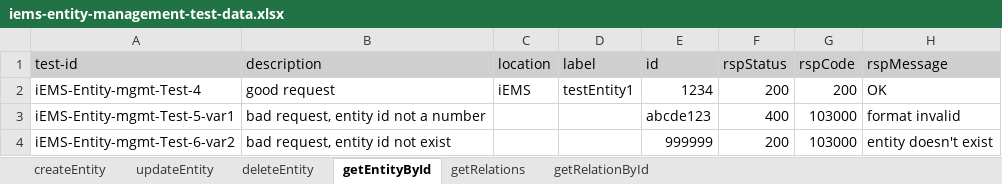
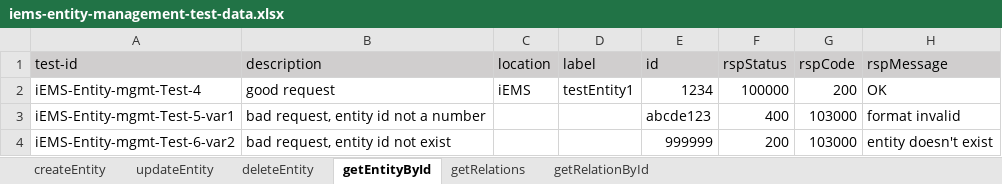
Before and after one commit to shaowenhao/performance-monitoring, an Excel workbook: src/main/resources/test-data-xls/iems-entity-management-test-data.xlsx, sheet getEntityById, drawn as a sheet; values as stored, in another font and other column widths than the file's, no borders; the diff names each change by its address in the sheet, - before the commit and + after, or states it on an @@ line.

```diff
--- a/src/main/resources/test-data-xls/iems-entity-management-test-data.xlsx (sheet getEntityById)
+++ b/src/main/resources/test-data-xls/iems-entity-management-test-data.xlsx (sheet getEntityById)
-F2 (rspStatus): 200
+F2 (rspStatus): 100000
```
Also changed, not shown: sheet createEntity, sheet updateEntity, src/main/resources/test-data-xls/iems-api-engine-test-data.xlsx, src/main/resources/test-data-xls/iems-api-service-test-data.xlsx, 20 other files.
